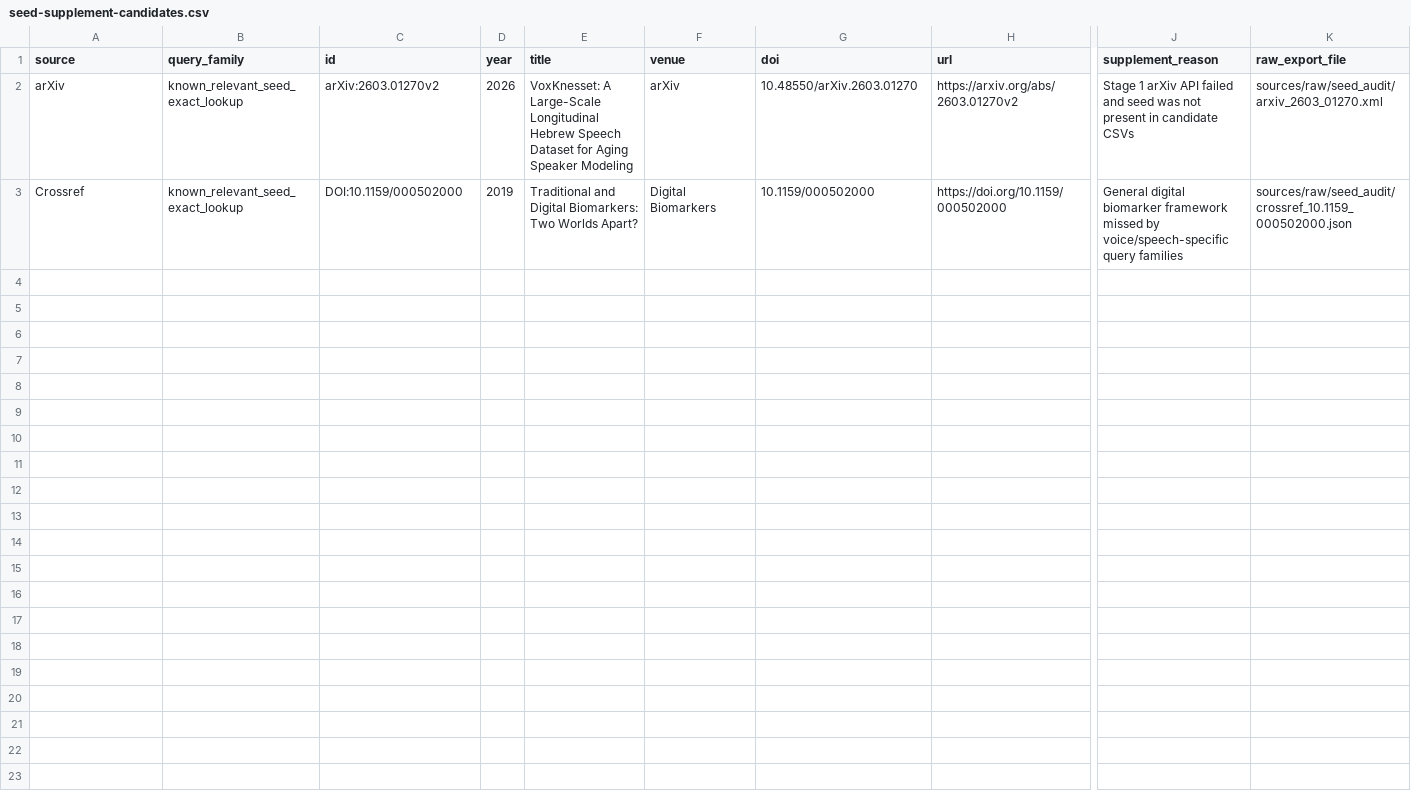
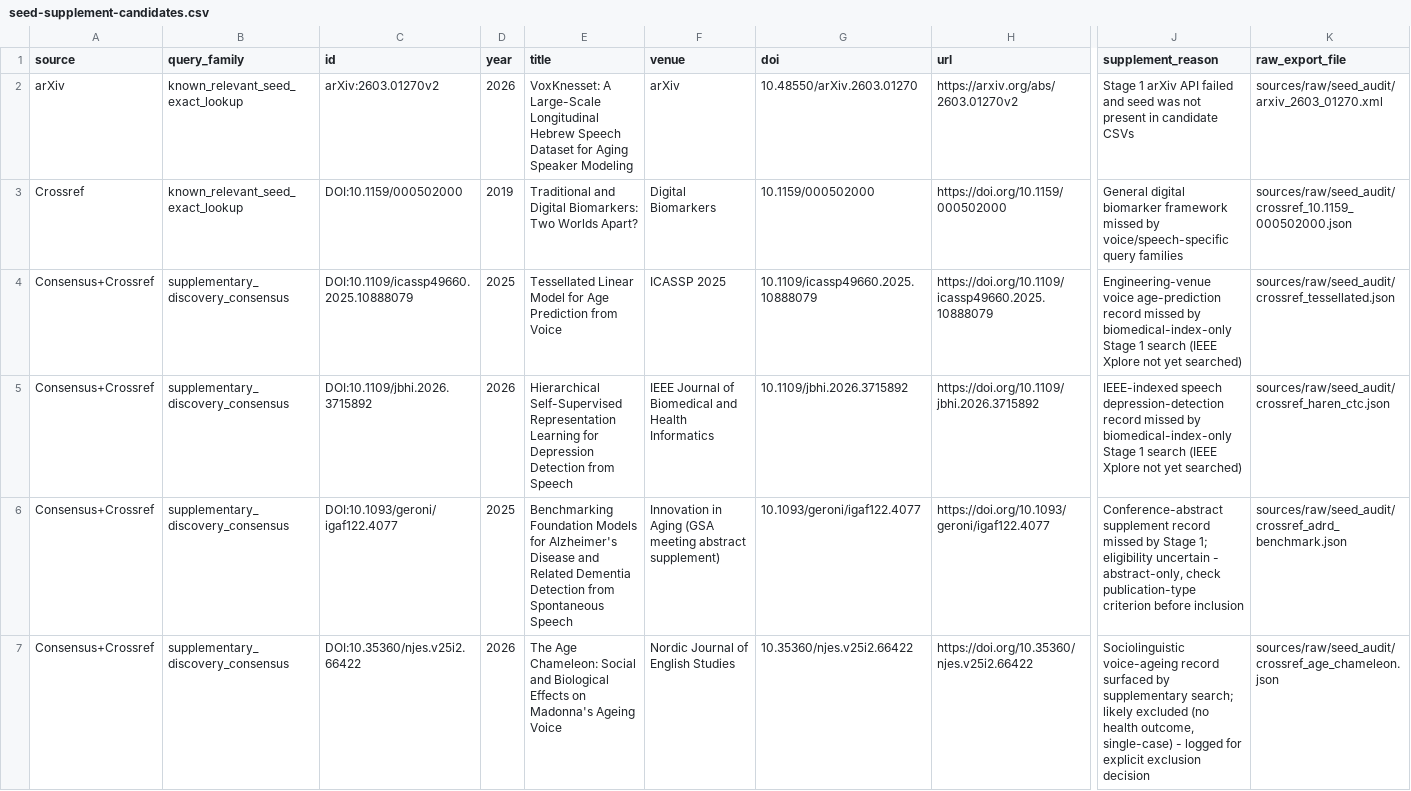
Before and after one commit to kondratevakate/voice-biomarkers, a CSV file: sources/seed-supplement-candidates.csv, drawn as a sheet; only a part is shown, gaps mark what is left out; rows hold the shown columns only; the diff names each change by its address in the sheet, - before the commit and + after, or states it on an @@ line.

```diff
--- a/sources/seed-supplement-candidates.csv
+++ b/sources/seed-supplement-candidates.csv
+row 4: Consensus+Crossref | supplementary_discovery_consensus | DOI:10.1109/icassp49660.2025.10888079 | 2025 | Tessellated Linear Model for Age Prediction from Voice | ICASSP 2025 | 10.1109/icassp49660.2025.10888079 | https://doi.org/10.1109/icassp49660.2025.10888079 | Engineering-venue voice age-prediction record missed by biomedical-index-only Stage 1 search (IEEE Xplore not yet searched) | sources/raw/seed_audit/crossref_tessellated.json
+row 5: Consensus+Crossref | supplementary_discovery_consensus | DOI:10.1109/jbhi.2026.3715892 | 2026 | Hierarchical Self-Supervised Representation Learning for Depression Detection from Speech | IEEE Journal of Biomedical and Health Informatics | 10.1109/jbhi.2026.3715892 | https://doi.org/10.1109/jbhi.2026.3715892 | IEEE-indexed speech depression-detection record missed by biomedical-index-only Stage 1 search (IEEE Xplore not yet searched) | sources/raw/seed_audit/crossref_haren_ctc.json
+row 6: Consensus+Crossref | supplementary_discovery_consensus | DOI:10.1093/geroni/igaf122.4077 | 2025 | Benchmarking Foundation Models for Alzheimer's Disease and Related Dementia Detection from Spontaneous Speech | Innovation in Aging (GSA meeting abstract supplement) | 10.1093/geroni/igaf122.4077 | https://doi.org/10.1093/geroni/igaf122.4077 | Conference-abstract supplement record missed by Stage 1; eligibility uncertain - abstract-only, check publication-type criterion before inclusion | sources/raw/seed_audit/crossref_adrd_benchmark.json
+row 7: Consensus+Crossref | supplementary_discovery_consensus | DOI:10.35360/njes.v25i2.66422 | 2026 | The Age Chameleon: Social and Biological Effects on Madonna's Ageing Voice | Nordic Journal of English Studies | 10.35360/njes.v25i2.66422 | https://doi.org/10.35360/njes.v25i2.66422 | Sociolinguistic voice-ageing record surfaced by supplementary search; likely excluded (no health outcome, single-case) - logged for explicit exclusion decision | sources/raw/seed_audit/crossref_age_chameleon.json
```
Also changed, not shown: governance/false-negative-audit.csv, governance/protocol-deviation-log.csv, 17 other files.
